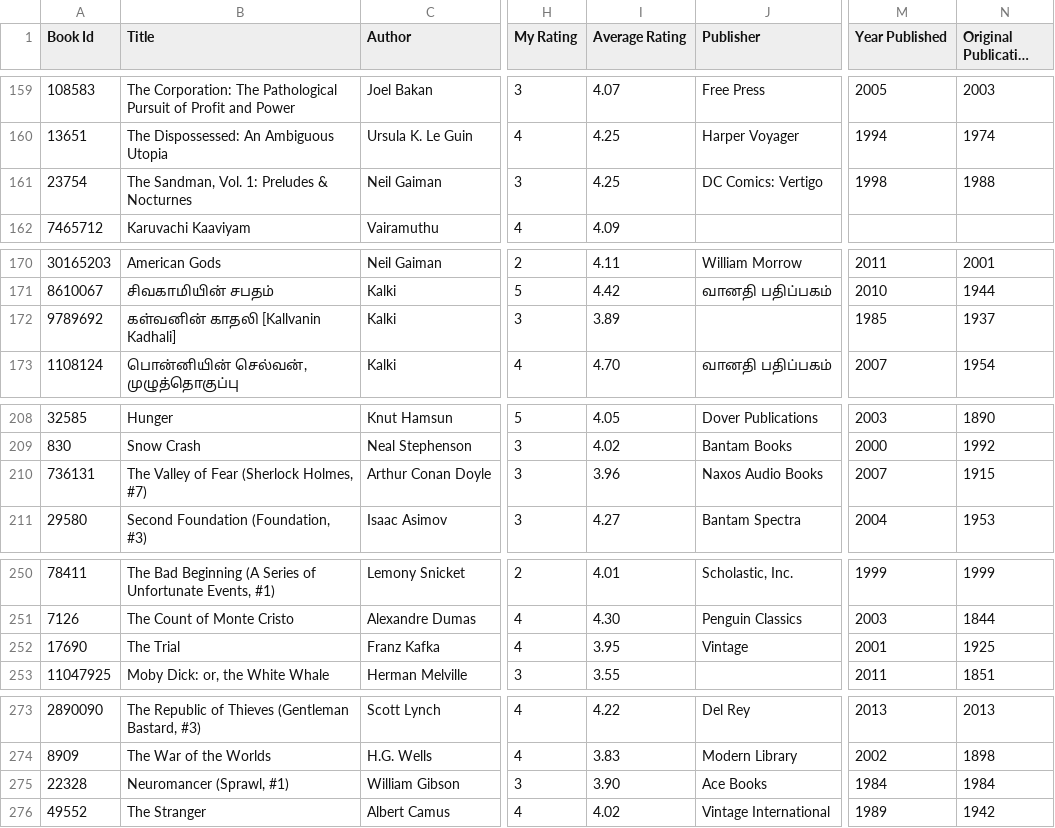
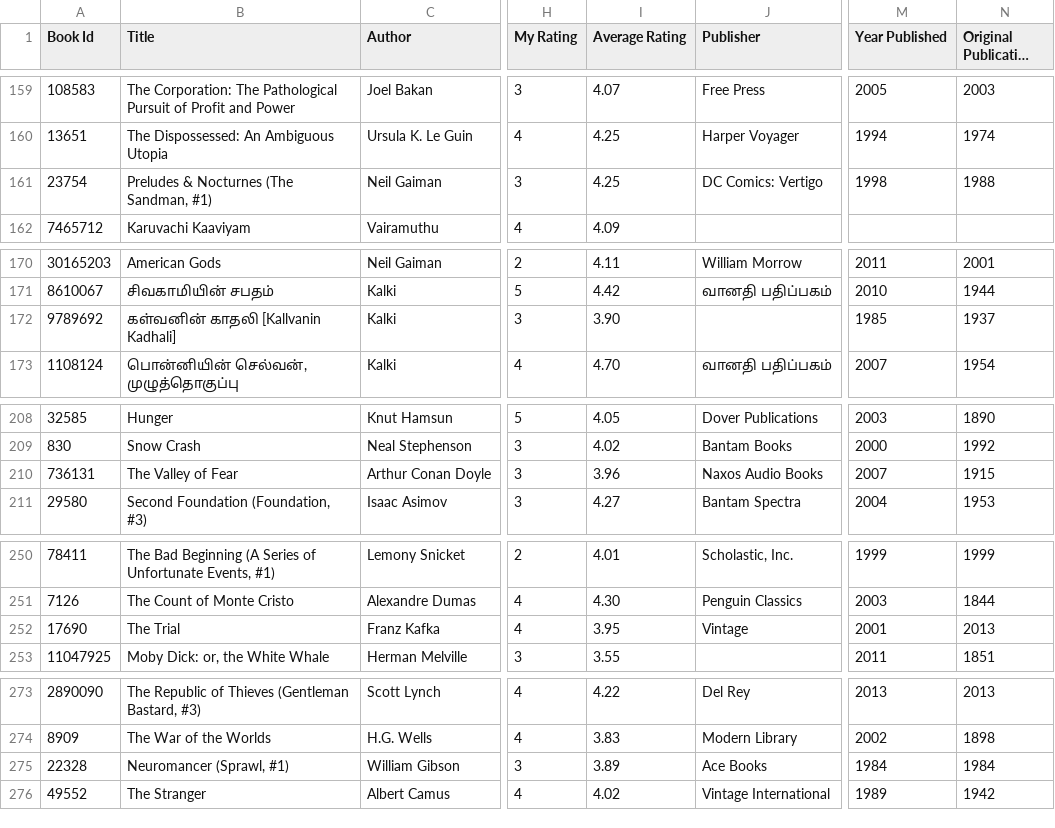
Before and after one commit to ananthakumaran/ananthakumaran.github.com, a CSV file: books.csv, drawn as a sheet; only a part is shown, gaps mark what is left out; long unchanged cells end in …; the diff covers the shown part only; the diff names each change by its address in the sheet, - before the commit and + after, or states it on an @@ line.

```diff
--- a/books.csv
+++ b/books.csv
-B161 (Title): The Sandman, Vol. 1: Preludes & Nocturnes
+B161 (Title): Preludes & Nocturnes (The Sandman, #1)
-I172 (Average Rating): 3.89
+I172 (Average Rating): 3.90
-B210 (Title): The Valley of Fear (Sherlock Holmes, #7)
+B210 (Title): The Valley of Fear
-N252 (Original Publication Year): 1925
+N252 (Original Publication Year): 2013
-I275 (Average Rating): 3.90
+I275 (Average Rating): 3.89
```
Also changed, not shown: 1 added row, 1 removed row and 20 edited cells elsewhere in this file, 2 other files.
